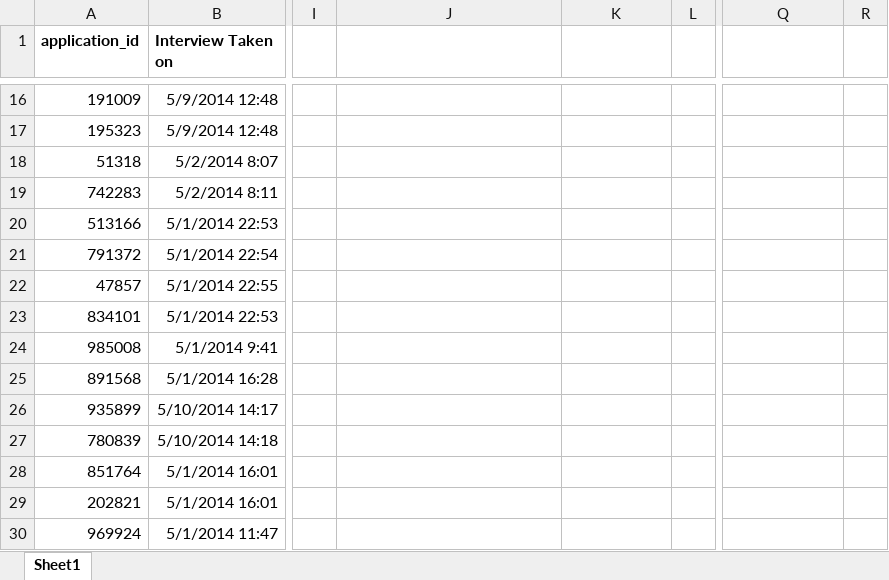
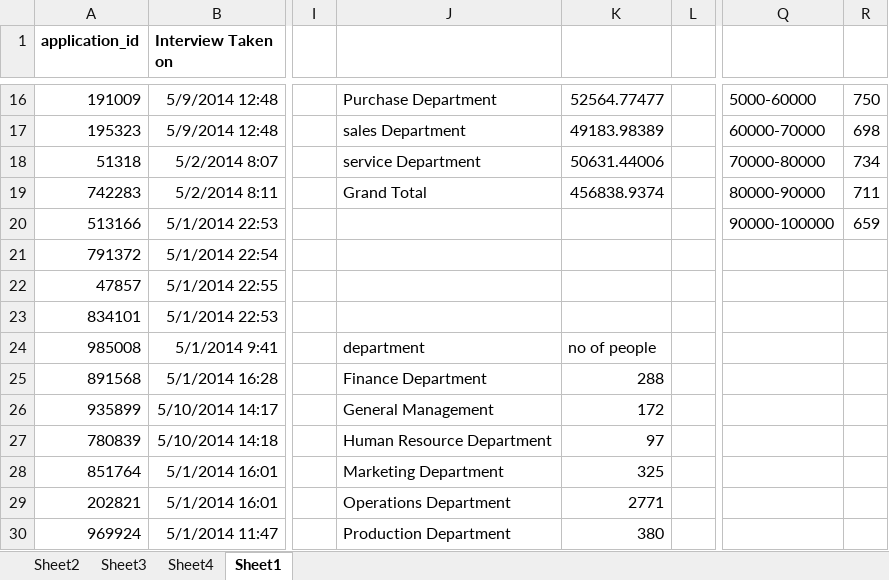
Before and after one commit to sandeep0394/-Hiring-Process-Analytics, an Excel workbook: Statistics.xlsx, sheet Sheet1, drawn as a sheet; only a part is shown, gaps mark what is left out; values as stored, in another font and other column widths than the file's, no borders; charts and pictures not drawn; the diff covers the shown part only; the diff names each change by its address in the sheet, - before the commit and + after, or states it on an @@ line.

```diff
--- a/Statistics.xlsx (sheet Sheet1)
+++ b/Statistics.xlsx (sheet Sheet1)
+sheet tab: Sheet2
+sheet tab: Sheet3
+sheet tab: Sheet4
-J16: (empty)
+J16: Purchase Department
-K16: (empty)
+K16: 52564.77477
-Q16: (empty)
+Q16: 5000-60000
-R16: (empty)
+R16: 750
-J17: (empty)
+J17: sales Department
-K17: (empty)
+K17: 49183.98389
-Q17: (empty)
+Q17: 60000-70000
-R17: (empty)
+R17: 698
-J18: (empty)
+J18: service Department
-K18: (empty)
+K18: 50631.44006
-Q18: (empty)
+Q18: 70000-80000
-R18: (empty)
+R18: 734
-J19: (empty)
+J19: Grand Total
-K19: (empty)
+K19: 456838.9374
-Q19: (empty)
+Q19: 80000-90000
-R19: (empty)
+R19: 711
-Q20: (empty)
+Q20: 90000-100000
-R20: (empty)
+R20: 659
-J24: (empty)
+J24: department
-K24: (empty)
+K24: no of people
-J25: (empty)
+J25: Finance Department
-K25: (empty)
+K25: 288
-J26: (empty)
+J26: General Management
-K26: (empty)
+K26: 172
-J27: (empty)
+J27: Human Resource Department
-K27: (empty)
+K27: 97
-J28: (empty)
+J28: Marketing Department
-K28: (empty)
+K28: 325
-J29: (empty)
+J29: Operations Department
-K29: (empty)
+K29: 2771
-J30: (empty)
+J30: Production Department
-K30: (empty)
+K30: 380
```
Also changed, not shown: 71 edited cells elsewhere in this sheet, charts or pictures.
